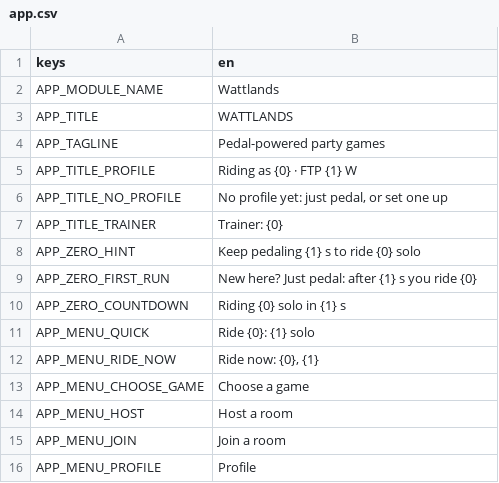
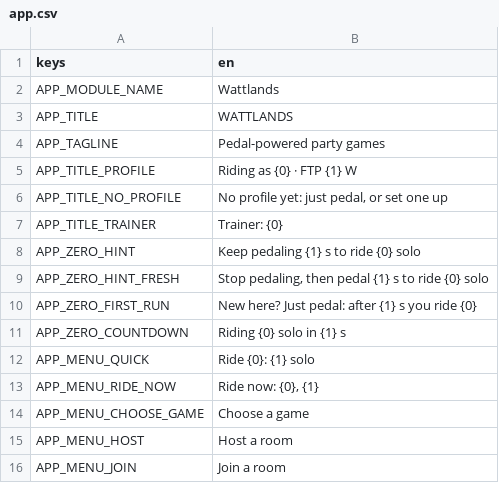
Before and after one commit to shoedler/wattlands, a CSV file: content/strings/app.csv, drawn as a sheet; only a part is shown; the shorter side is filled out with more unchanged rows.

```diff
--- a/content/strings/app.csv
+++ b/content/strings/app.csv
@@ -8,2 +8,3 @@ APP_TITLE_TRAINER,Trainer: {0}
 APP_ZERO_HINT,Keep pedaling {1} s to ride {0} solo
+APP_ZERO_HINT_FRESH,"Stop pedaling, then pedal {1} s to ride {0} solo"
 APP_ZERO_FIRST_RUN,New here? Just pedal: after {1} s you ride {0}
```
Also changed, not shown: 7 other files.
